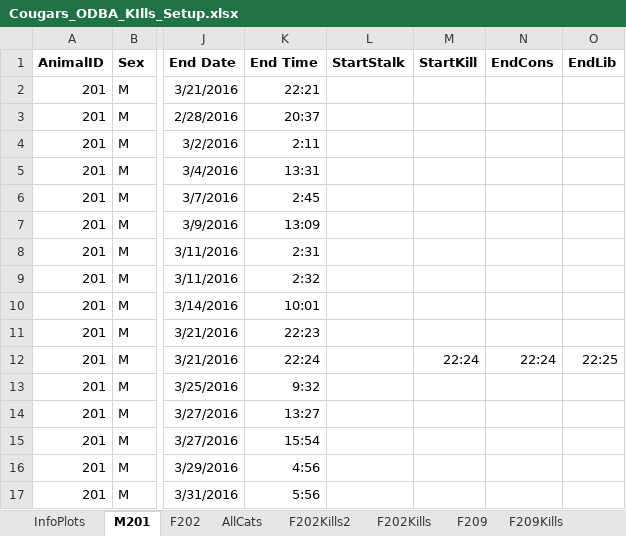
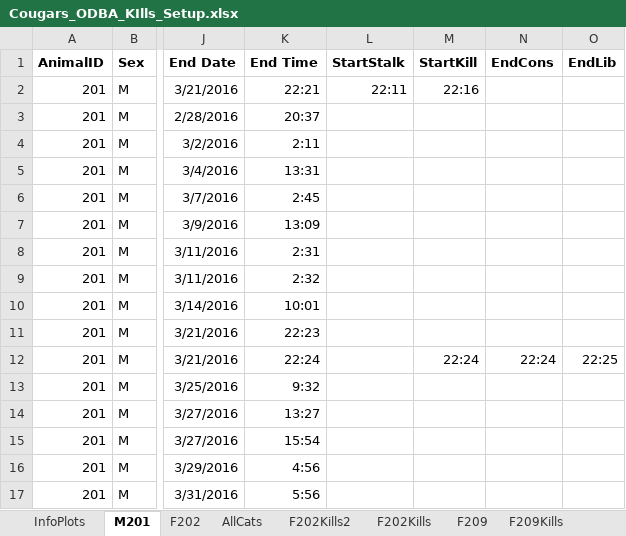
Before and after one commit to osu-mp/ai-capstone, an Excel workbook: data/Cougars_ODBA_KIlls_Setup.xlsx, sheet M201, drawn as a sheet; only a part is shown, gaps mark what is left out; values as stored, in another font and other column widths than the file's, no borders; the diff names each change by its address in the sheet, - before the commit and + after, or states it on an @@ line.

Commit message:
labeled F207 and F209 kills

```diff
--- a/data/Cougars_ODBA_KIlls_Setup.xlsx (sheet M201)
+++ b/data/Cougars_ODBA_KIlls_Setup.xlsx (sheet M201)
-L2 (StartStalk): (empty)
+L2 (StartStalk): 22:11
-M2 (StartKill): (empty)
+M2 (StartKill): 22:16
```
Also changed, not shown: sheet F207, sheet F209, sheet F202.
